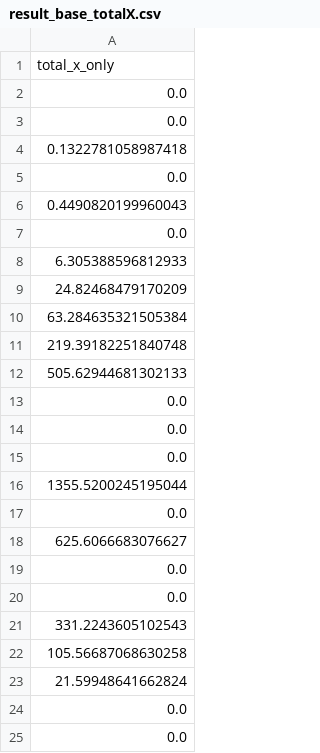
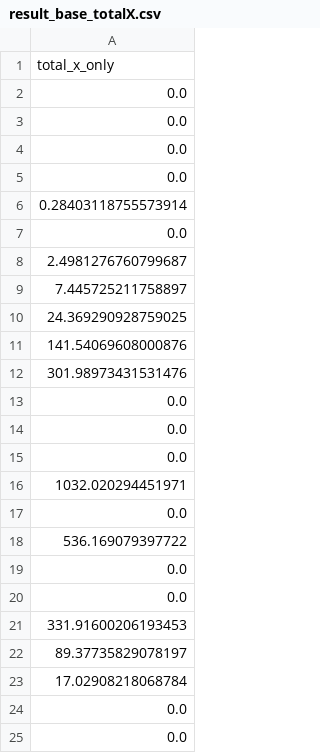
Before and after one commit to syeoyo/der, a CSV file: result/result_base_totalX.csv, drawn as a sheet.

```diff
--- a/result/result_base_totalX.csv
+++ b/result/result_base_totalX.csv
@@ -3,11 +3,11 @@ total_x_only
 0.0
-0.1322781058987418
 0.0
-0.4490820199960043
 0.0
-6.305388596812933
-24.82468479170209
-63.284635321505384
-219.39182251840748
-505.62944681302133
+0.28403118755573914
+0.0
+2.4981276760799687
+7.445725211758897
+24.369290928759025
+141.54069608000876
+301.98973431531476
 0.0
@@ -15,10 +15,10 @@ total_x_only
 0.0
-1355.5200245195044
+1032.020294451971
 0.0
-625.6066683076627
+536.169079397722
 0.0
 0.0
-331.2243605102543
-105.56687068630258
-21.59948641662824
+331.91600206193453
+89.37735829078197
+17.02908218068784
 0.0
```
Also changed, not shown: result/result_base_alpha.csv, 10 other files.
